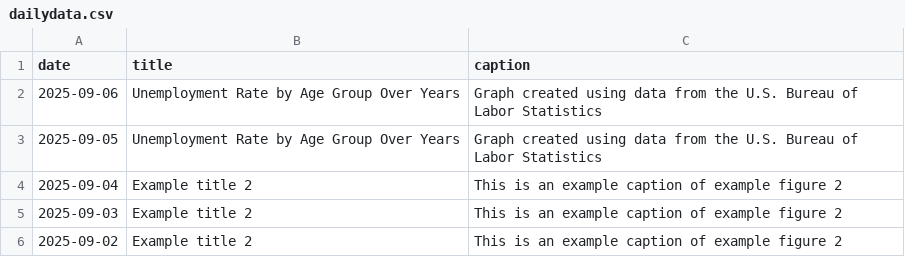
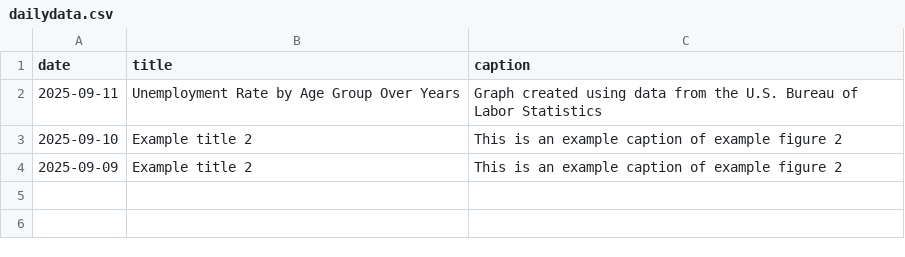
Before and after one commit to contactdailydata-spec/dailydata, a CSV file: dailydata.csv, drawn as a sheet.

Commit message:
update csv file

```diff
--- a/dailydata.csv
+++ b/dailydata.csv
@@ -1,6 +1,4 @@
 date,title,caption
-2025-09-06,Unemployment Rate by Age Group Over Years,Graph created using data from the U.S. Bureau of Labor Statistics
-2025-09-05,Unemployment Rate by Age Group Over Years,Graph created using data from the U.S. Bureau of Labor Statistics
-2025-09-04,Example title 2,This is an example caption of example figure 2
-2025-09-03,Example title 2,This is an example caption of example figure 2
-2025-09-02,Example title 2,This is an example caption of example figure 2
+2025-09-11,Unemployment Rate by Age Group Over Years,Graph created using data from the U.S. Bureau of Labor Statistics
+2025-09-10,Example title 2,This is an example caption of example figure 2
+2025-09-09,Example title 2,This is an example caption of example figure 2
```
